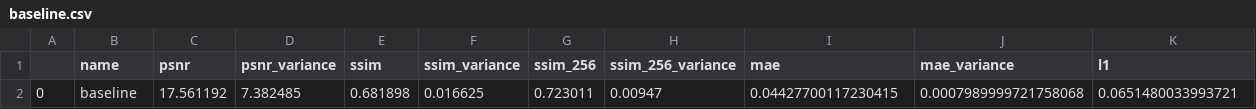
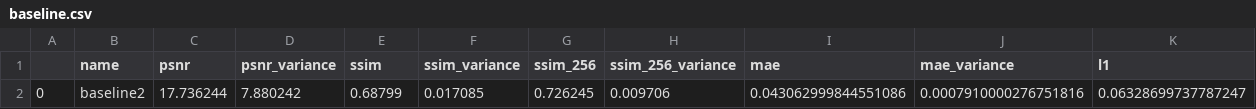
Before and after one commit to destiny0118/CASD, a CSV file: script/eval_results/baseline.csv, drawn as a sheet; only a part is shown; removed rows and columns are numbered as before the commit, all else as after; rows hold the shown columns only; the diff names each change by its address in the sheet, - before the commit and + after, or states it on an @@ line.

```diff
--- a/script/eval_results/baseline.csv
+++ b/script/eval_results/baseline.csv
-row 2: 0 | baseline | 17.561192 | 7.382485 | 0.681898 | 0.016625 | 0.723011 | 0.00947 | 0.04427700117230415 | 0.0007989999721758068 | 0.0651480033993721
+row 2: 0 | baseline2 | 17.736244 | 7.880242 | 0.68799 | 0.017085 | 0.726245 | 0.009706 | 0.043062999844551086 | 0.0007910000276751816 | 0.06328699737787247
```
Also changed, not shown: 42 other files.
